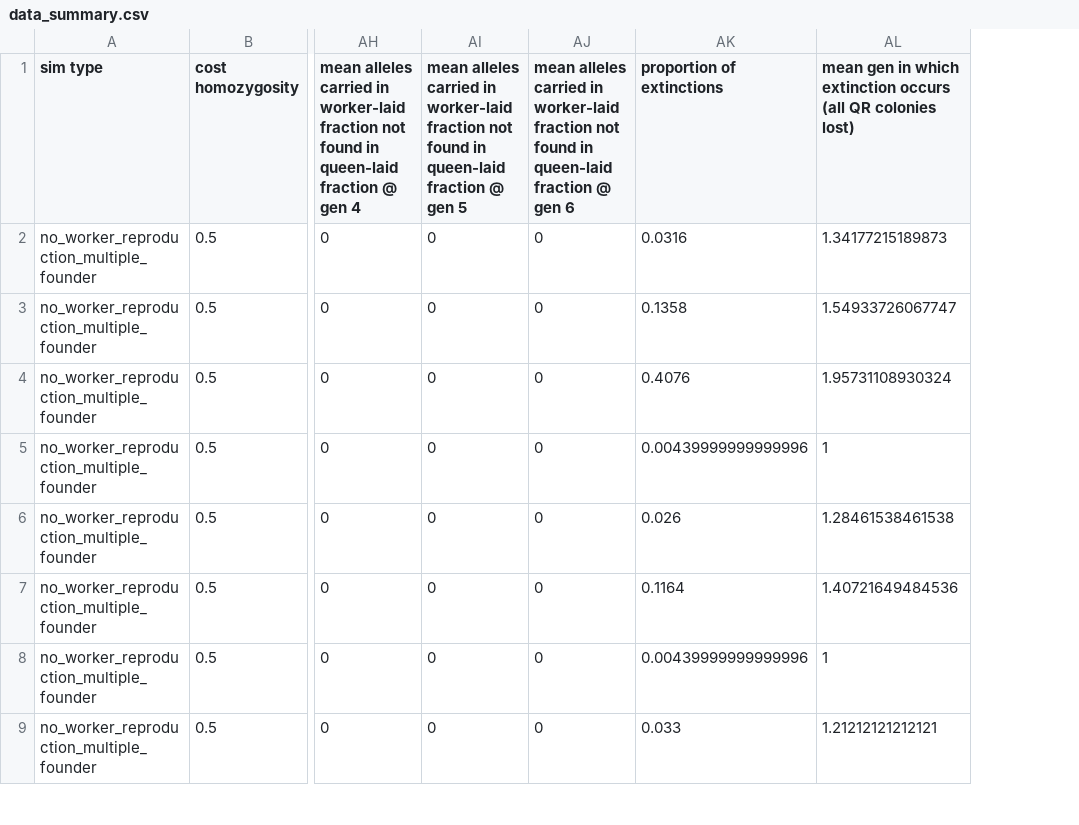
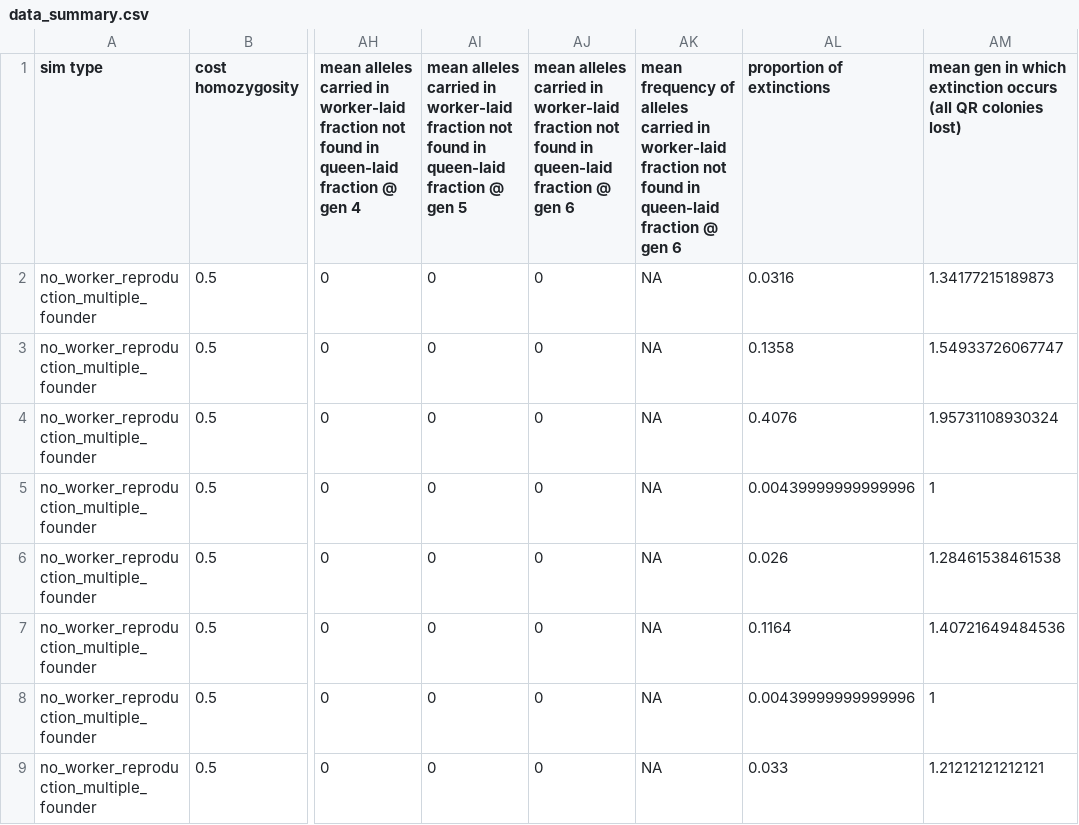
Before and after one commit to joshuachristie/worker-reproduction, a CSV file: manuscript_data/data_summary.csv, drawn as a sheet; only a part is shown, gaps mark what is left out; the diff names each change by its address in the sheet, - before the commit and + after, or states it on an @@ line.

Commit message:
added new column
mean frequency of those alleles found in worker-laid drones that
aren't found in queen-laid drones

```diff
--- a/manuscript_data/data_summary.csv
+++ b/manuscript_data/data_summary.csv
+column AK, rows 1-9: mean frequency of alleles carried in worker-laid fraction not found in queen-laid fraction @ gen 6 | NA | NA | NA | NA | NA | NA | NA | NA
```
